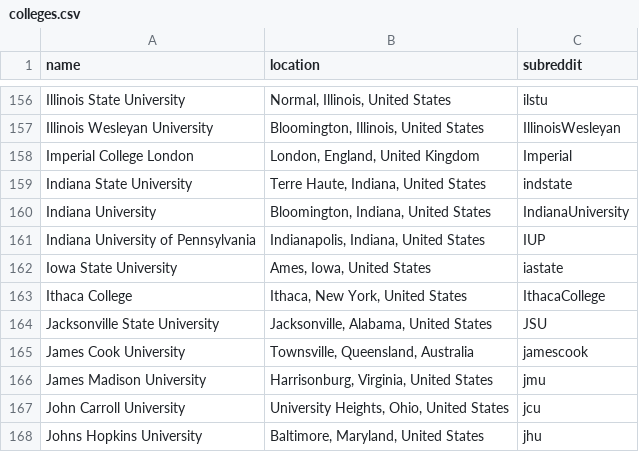
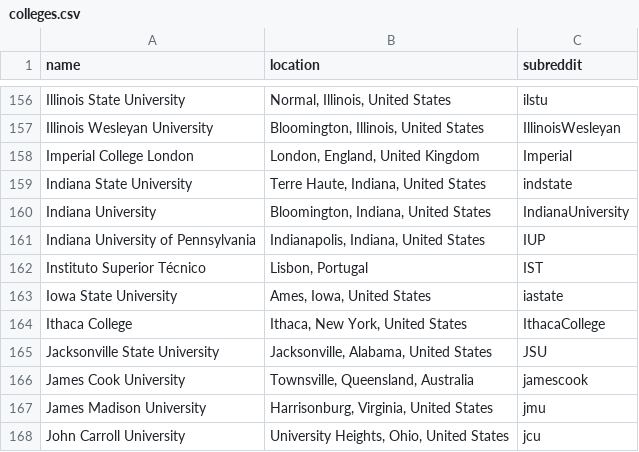
Before and after one commit to karlding/college-subreddits, a CSV file: data/colleges.csv, drawn as a sheet; only a part is shown, gaps mark what is left out; the shorter side is filled out with more unchanged rows.

Commit message:
Add Instituto Superior Técnico

```diff
--- a/data/colleges.csv
+++ b/data/colleges.csv
@@ -161,2 +161,3 @@ name,location,subreddit
 "Indiana University of Pennsylvania","Indianapolis, Indiana, United States",IUP
+"Instituto Superior Técnico","Lisbon, Portugal",IST
 "Iowa State University","Ames, Iowa, United States",iastate
```
